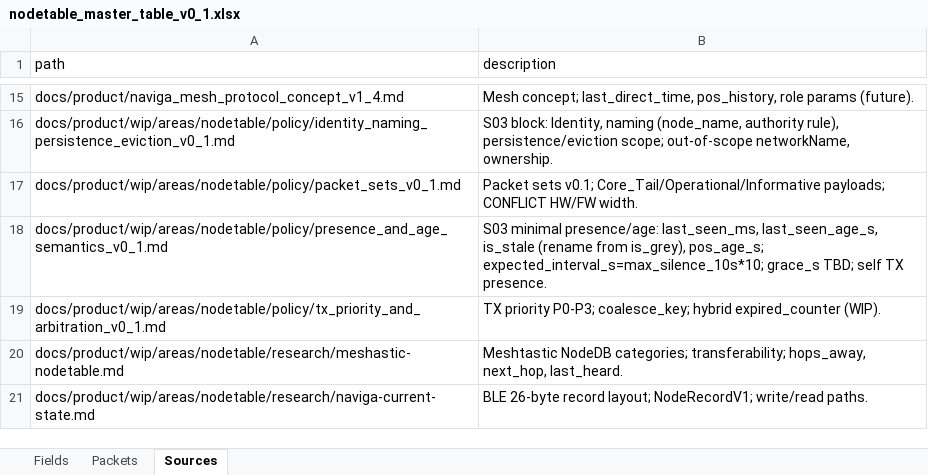
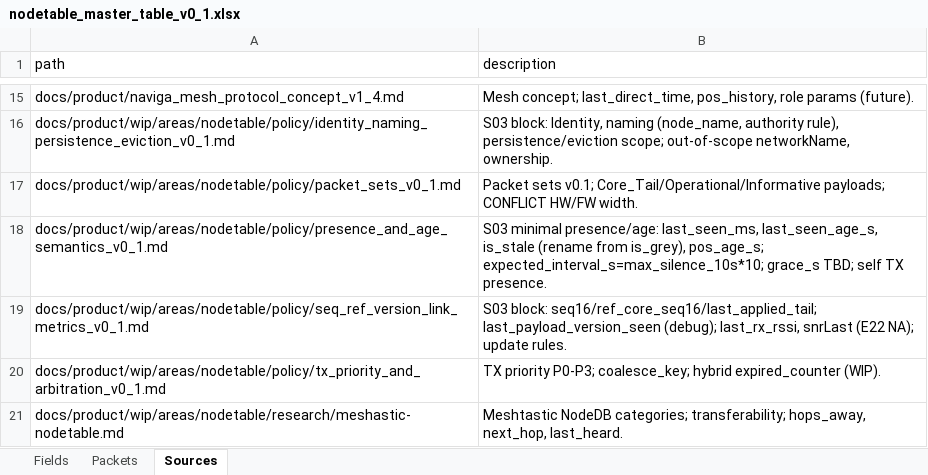
Before and after one commit to AlexanderTsarkov/naviga-app, an Excel workbook: docs/product/wip/areas/nodetable/master_table/nodetable_master_table_v0_1.xlsx, sheet Sources, drawn as a sheet; only a part is shown, gaps mark what is left out; the shorter side is filled out with more unchanged rows; values as stored, in another font and other column widths than the file's, no borders; the diff names each change by its address in the sheet, - before the commit and + after, or states it on an @@ line.

```diff
--- a/docs/product/wip/areas/nodetable/master_table/nodetable_master_table_v0_1.xlsx (sheet Sources)
+++ b/docs/product/wip/areas/nodetable/master_table/nodetable_master_table_v0_1.xlsx (sheet Sources)
+row 19: docs/product/wip/areas/nodetable/policy/seq_ref_version_link_metrics_v0_1.md | S03 block: seq16/ref_core_seq16/last_applied_tail; last_payload_version_seen (debug); last_rx_rssi, snrLast (E22 NA); update rules.
```
Also changed, not shown: sheet Fields, 4 other files.
